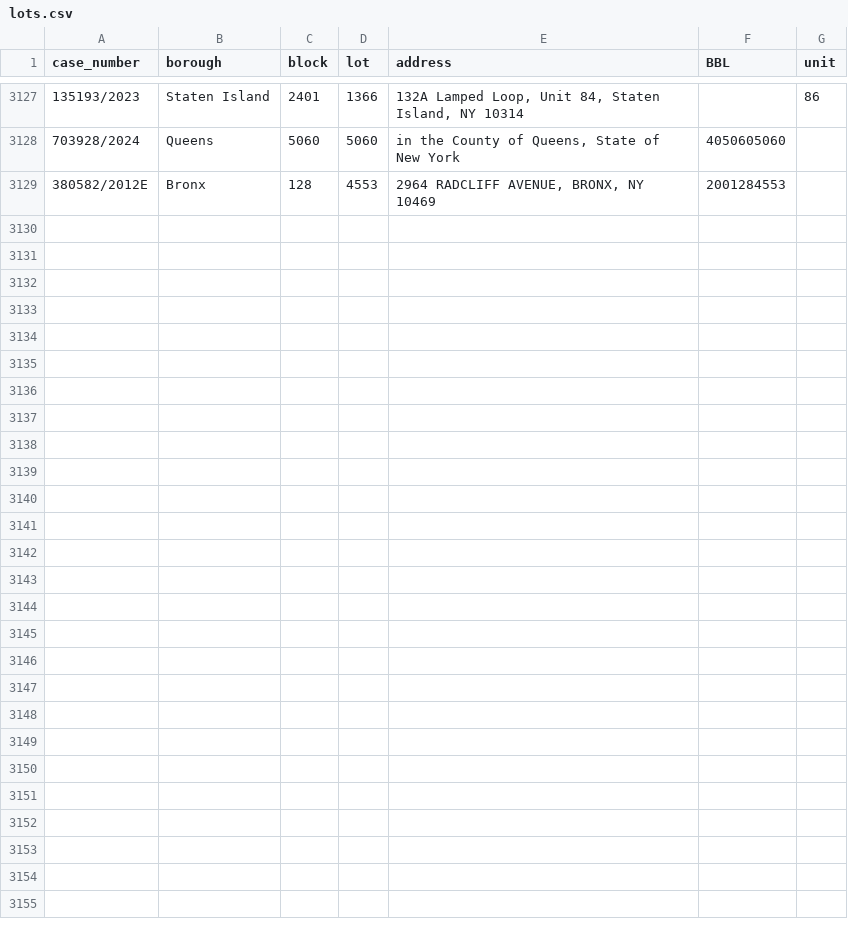
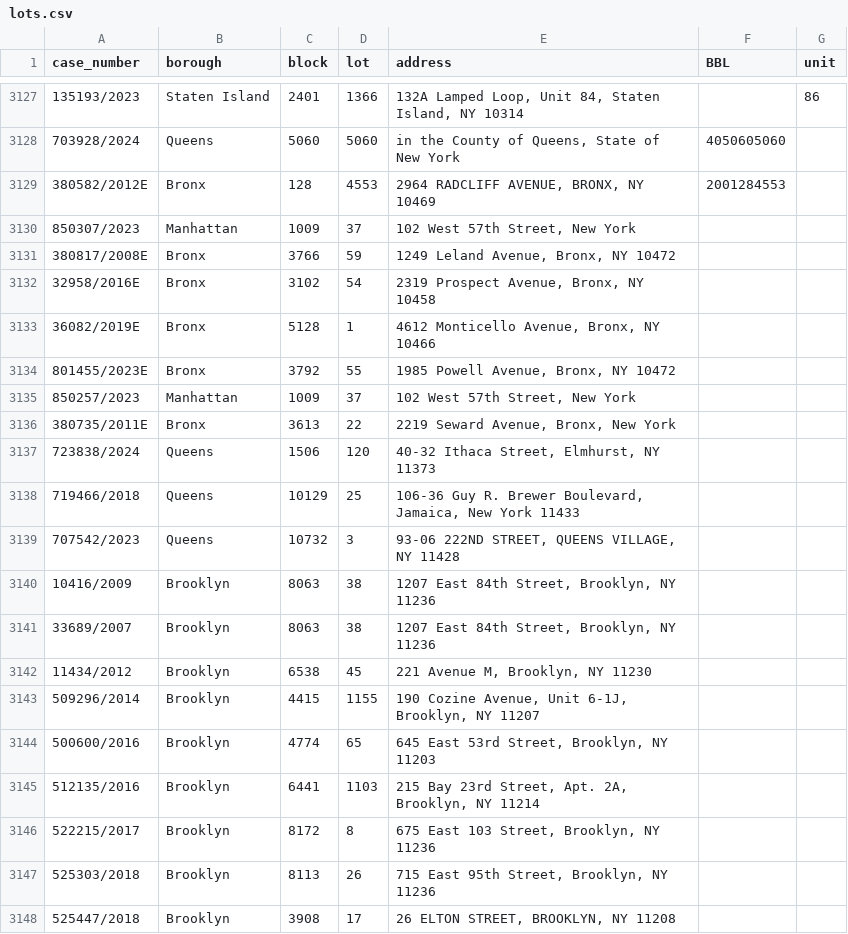
Before and after one commit to ivoytov/forqloz, a CSV file: web/foreclosures/lots.csv, drawn as a sheet; only a part is shown, gaps mark what is left out; the diff covers the shown part only.

Commit message:
latest lots

```diff
--- a/web/foreclosures/lots.csv
+++ b/web/foreclosures/lots.csv
@@ -3129 +3129,20 @@ case_number,borough,block,lot,address,BBL,unit
 380582/2012E,Bronx,128,4553,"2964 RADCLIFF AVENUE, BRONX, NY 10469",2001284553,
+850307/2023,Manhattan,1009,37,"102 West 57th Street, New York",,
+380817/2008E,Bronx,3766,59,"1249 Leland Avenue, Bronx, NY 10472",,
+32958/2016E,Bronx,3102,54,"2319 Prospect Avenue, Bronx, NY 10458",,
+36082/2019E,Bronx,5128,1,"4612 Monticello Avenue, Bronx, NY 10466",,
+801455/2023E,Bronx,3792,55,"1985 Powell Avenue, Bronx, NY 10472",,
+850257/2023,Manhattan,1009,37,"102 West 57th Street, New York",,
+380735/2011E,Bronx,3613,22,"2219 Seward Avenue, Bronx, New York",,
+723838/2024,Queens,1506,120,"40-32 Ithaca Street, Elmhurst, NY 11373",,
+719466/2018,Queens,10129,25,"106-36 Guy R. Brewer Boulevard, Jamaica, New York 11433",,
+707542/2023,Queens,10732,3,"93-06 222ND STREET, QUEENS VILLAGE, NY 11428",,
+10416/2009,Brooklyn,8063,38,"1207 East 84th Street, Brooklyn, NY 11236",,
+33689/2007,Brooklyn,8063,38,"1207 East 84th Street, Brooklyn, NY 11236",,
+11434/2012,Brooklyn,6538,45,"221 Avenue M, Brooklyn, NY 11230",,
+509296/2014,Brooklyn,4415,1155,"190 Cozine Avenue, Unit 6-1J, Brooklyn, NY 11207",,
+500600/2016,Brooklyn,4774,65,"645 East 53rd Street, Brooklyn, NY 11203",,
+512135/2016,Brooklyn,6441,1103,"215 Bay 23rd Street, Apt. 2A, Brooklyn, NY 11214",,
+522215/2017,Brooklyn,8172,8,"675 East 103 Street, Brooklyn, NY 11236",,
+525303/2018,Brooklyn,8113,26,"715 East 95th Street, Brooklyn, NY 11236",,
+525447/2018,Brooklyn,3908,17,"26 ELTON STREET, BROOKLYN, NY 11208",,
```
Also changed, not shown: 12 added rows elsewhere in this file.
